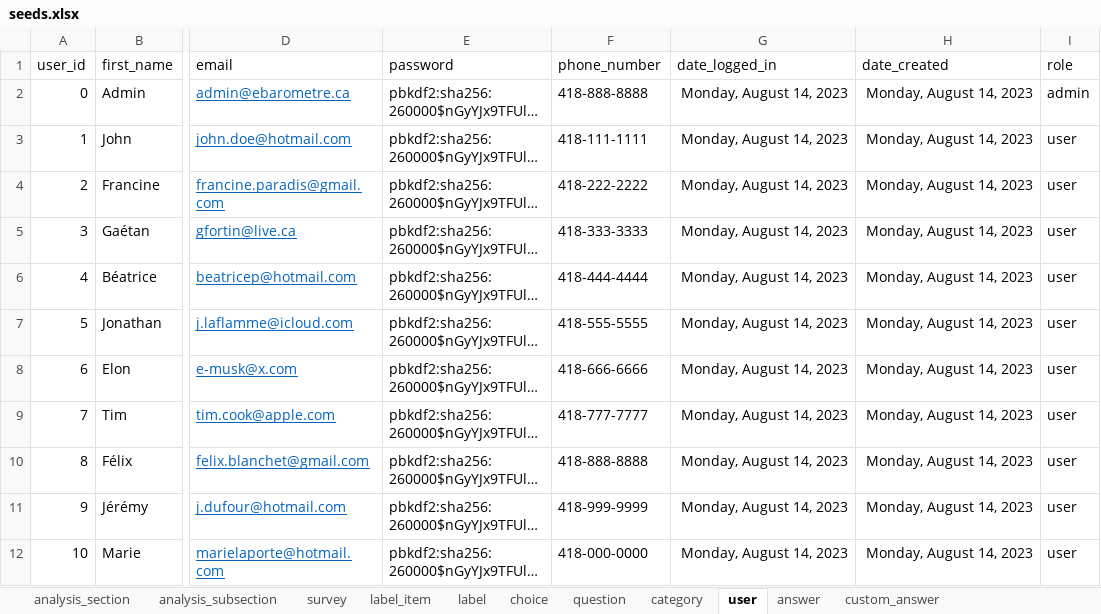
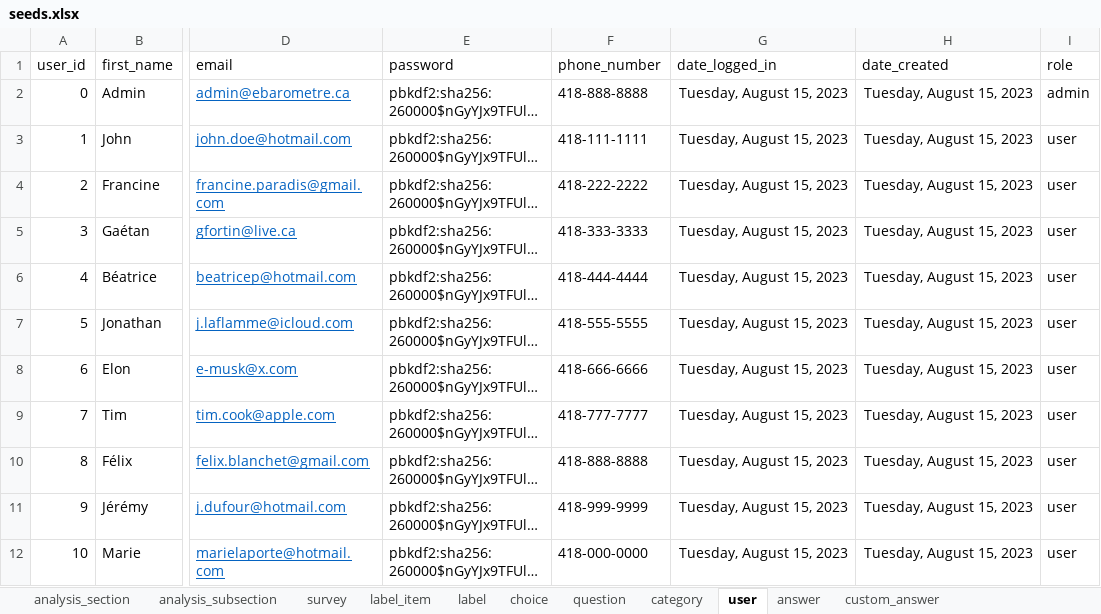
Before and after one commit to je-bert/e-barometre, an Excel workbook: flask-app/seeds.xlsx, sheet user, drawn as a sheet; only a part is shown, gaps mark what is left out; long unchanged cells end in …; values as stored, in another font and other column widths than the file's, no borders; table styles not drawn; the diff names each change by its address in the sheet, - before the commit and + after, or states it on an @@ line.

```diff
--- a/flask-app/seeds.xlsx (sheet user)
+++ b/flask-app/seeds.xlsx (sheet user)
-G2:G12 (date_logged_in): Monday, August 14, 2023
+G2:G12 (date_logged_in): Tuesday, August 15, 2023
-H2:H12 (date_created): Monday, August 14, 2023
+H2:H12 (date_created): Tuesday, August 15, 2023
```
Also changed, not shown: sheet answer, sheet custom_answer, sheet survey.
